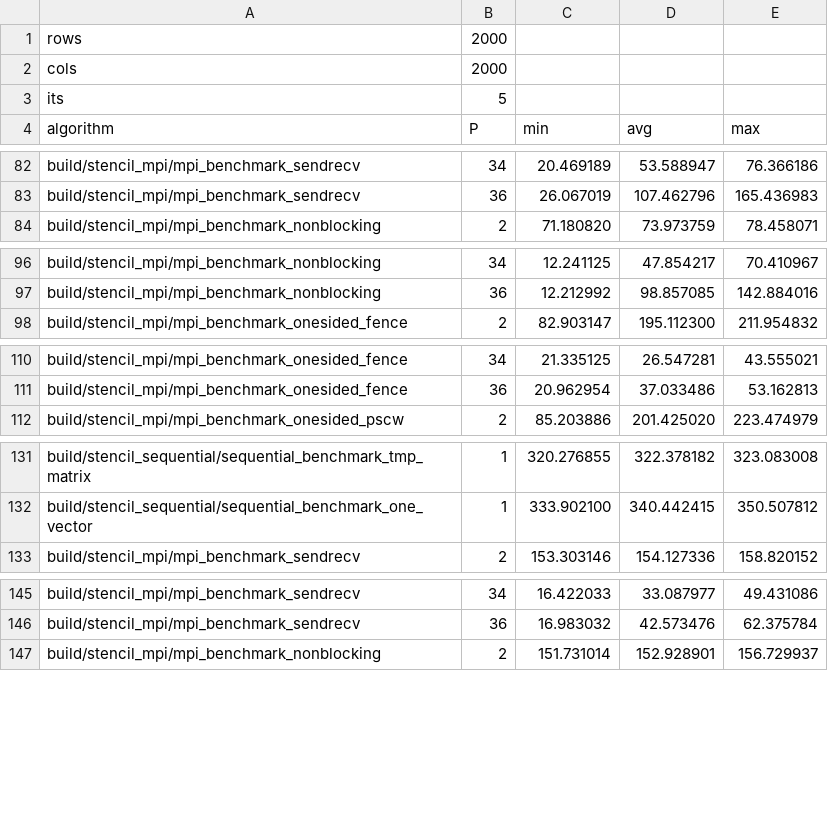
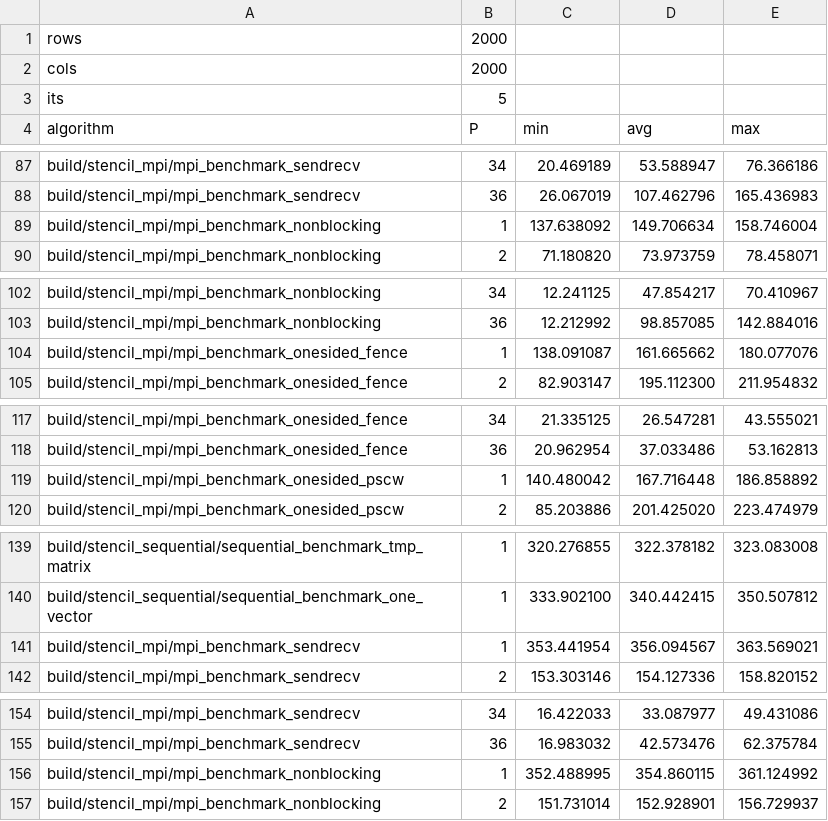
Before and after one commit to emmanuel099/par15, a CSV file: benchmarks/jupiter.benchmark.1453472563.csv, drawn as a sheet; only a part is shown, gaps mark what is left out; the diff covers the shown part only.

Commit message:
added jupiter benchmarks with P=1

```diff
--- a/benchmarks/jupiter.benchmark.1453472563.csv
+++ b/benchmarks/jupiter.benchmark.1453472563.csv
@@ -83,2 +88,3 @@ build/stencil_mpi/mpi_benchmark_sendrecv;34;20.469189;53.588947;76.366186
 build/stencil_mpi/mpi_benchmark_sendrecv;36;26.067019;107.462796;165.436983
+build/stencil_mpi/mpi_benchmark_nonblocking;1;137.638092;149.706634;158.746004
 build/stencil_mpi/mpi_benchmark_nonblocking;2;71.180820;73.973759;78.458071
@@ -97,2 +103,3 @@ build/stencil_mpi/mpi_benchmark_nonblocking;34;12.241125;47.854217;70.410967
 build/stencil_mpi/mpi_benchmark_nonblocking;36;12.212992;98.857085;142.884016
+build/stencil_mpi/mpi_benchmark_onesided_fence;1;138.091087;161.665662;180.077076
 build/stencil_mpi/mpi_benchmark_onesided_fence;2;82.903147;195.112300;211.954832
@@ -111,2 +118,3 @@ build/stencil_mpi/mpi_benchmark_onesided_fence;34;21.335125;26.547281;43.555021
 build/stencil_mpi/mpi_benchmark_onesided_fence;36;20.962954;37.033486;53.162813
+build/stencil_mpi/mpi_benchmark_onesided_pscw;1;140.480042;167.716448;186.858892
 build/stencil_mpi/mpi_benchmark_onesided_pscw;2;85.203886;201.425020;223.474979
@@ -132,2 +140,3 @@ build/stencil_sequential/sequential_benchmark_tmp_matrix;1;320.276855;322.378182
 build/stencil_sequential/sequential_benchmark_one_vector;1;333.902100;340.442415;350.507812
+build/stencil_mpi/mpi_benchmark_sendrecv;1;353.441954;356.094567;363.569021
 build/stencil_mpi/mpi_benchmark_sendrecv;2;153.303146;154.127336;158.820152
@@ -146,2 +155,3 @@ build/stencil_mpi/mpi_benchmark_sendrecv;34;16.422033;33.087977;49.431086
 build/stencil_mpi/mpi_benchmark_sendrecv;36;16.983032;42.573476;62.375784
+build/stencil_mpi/mpi_benchmark_nonblocking;1;352.488995;354.860115;361.124992
 build/stencil_mpi/mpi_benchmark_nonblocking;2;151.731014;152.928901;156.729937
```
Also changed, not shown: 31 added rows and 4 removed rows elsewhere in this file.
